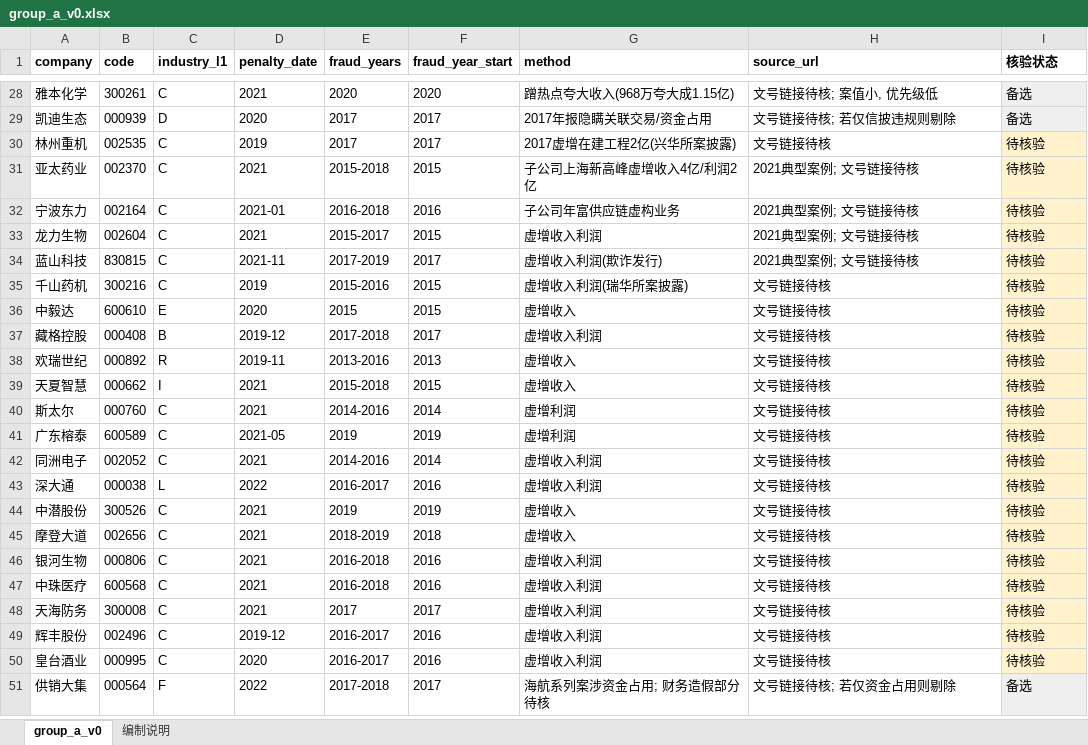
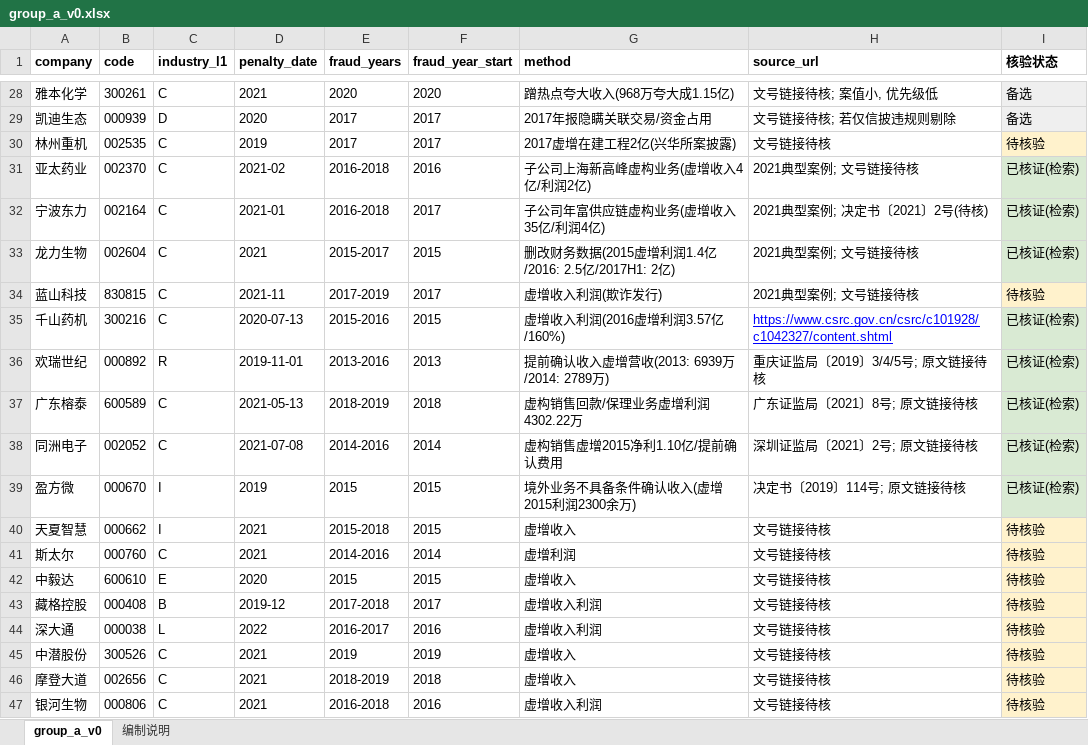
Before and after one commit to 19853187360/vibe--coding, an Excel workbook: data/tables/group_a_v0.xlsx, sheet group_a_v0, drawn as a sheet; only a part is shown, gaps mark what is left out; the shorter side is filled out with more unchanged rows; values as stored, in another font and other column widths than the file's, no borders; removed rows and columns are numbered as before the commit, all else as after; the diff names each change by its address in the sheet, - before the commit and + after, or states it on an @@ line.

```diff
--- a/data/tables/group_a_v0.xlsx (sheet group_a_v0)
+++ b/data/tables/group_a_v0.xlsx (sheet group_a_v0)
-D31 (penalty_date): 2021
+D31 (penalty_date): 2021-02
-E31 (fraud_years): 2015-2018
+E31 (fraud_years): 2016-2018
-F31 (fraud_year_start): 2015
+F31 (fraud_year_start): 2016
-G31 (method): 子公司上海新高峰虚增收入4亿/利润2亿
+G31 (method): 子公司上海新高峰虚构业务(虚增收入4亿/利润2亿)
-I31:I33 (核验状态): 待核验
+I31:I33 (核验状态): 已核证(检索)
-I31:I33 fill: #FFF2CC
+I31:I33 fill: #D9EAD3
-F32 (fraud_year_start): 2016
+F32 (fraud_year_start): 2017
-G32 (method): 子公司年富供应链虚构业务
+G32 (method): 子公司年富供应链虚构业务(虚增收入35亿/利润4亿)
-H32 (source_url): 2021典型案例; 文号链接待核
+H32 (source_url): 2021典型案例; 决定书〔2021〕2号(待核)
-G33 (method): 虚增收入利润
+G33 (method): 删改财务数据(2015虚增利润1.4亿/2016: 2.5亿/2017H1: 2亿)
-D35 (penalty_date): 2019
+D35 (penalty_date): 2020-07-13
-G35 (method): 虚增收入利润(瑞华所案披露)
+G35 (method): 虚增收入利润(2016虚增利润3.57亿/160%)
-H35 (source_url): 文号链接待核
+H35 (source_url): https://www.csrc.gov.cn/csrc/c101928/c1042327/content.shtml
@@ H35 underline: off → on, text colour: black → #0000FF @@
-I35 (核验状态): 待核验
+I35 (核验状态): 已核证(检索)
-I35 fill: #FFF2CC
+I35 fill: #D9EAD3
+row 36: 欢瑞世纪 | 000892 | R | 2019-11-01 | 2013-2016 | 2013 | 提前确认收入虚增营收(2013: 6939万/2014: 2789万) | 重庆证监局〔2019〕3/4/5号; 原文链接待核 | 已核证(检索)
+row 37: 广东榕泰 | 600589 | C | 2021-05-13 | 2018-2019 | 2018 | 虚构销售回款/保理业务虚增利润4302.22万 | 广东证监局〔2021〕8号; 原文链接待核 | 已核证(检索)
+row 38: 同洲电子 | 002052 | C | 2021-07-08 | 2014-2016 | 2014 | 虚构销售虚增2015净利1.10亿/提前确认费用 | 深圳证监局〔2021〕2号; 原文链接待核 | 已核证(检索)
+row 39: 盈方微 | 000670 | I | 2019 | 2015 | 2015 | 境外业务不具备条件确认收入(虚增2015利润2300余万) | 决定书〔2019〕114号; 原文链接待核 | 已核证(检索)
@@ row 39 moved to row 40: 天夏智慧 @@
@@ row 40 moved to row 41: 斯太尔 @@
-row 38: 欢瑞世纪 | 000892 | R | 2019-11 | 2013-2016 | 2013 | 虚增收入 | 文号链接待核 | 待核验
-row 41: 广东榕泰 | 600589 | C | 2021-05 | 2019 | 2019 | 虚增利润 | 文号链接待核 | 待核验
-row 42: 同洲电子 | 002052 | C | 2021 | 2014-2016 | 2014 | 虚增收入利润 | 文号链接待核 | 待核验
```
Also changed, not shown: sheet 编制说明, 5 other files.
